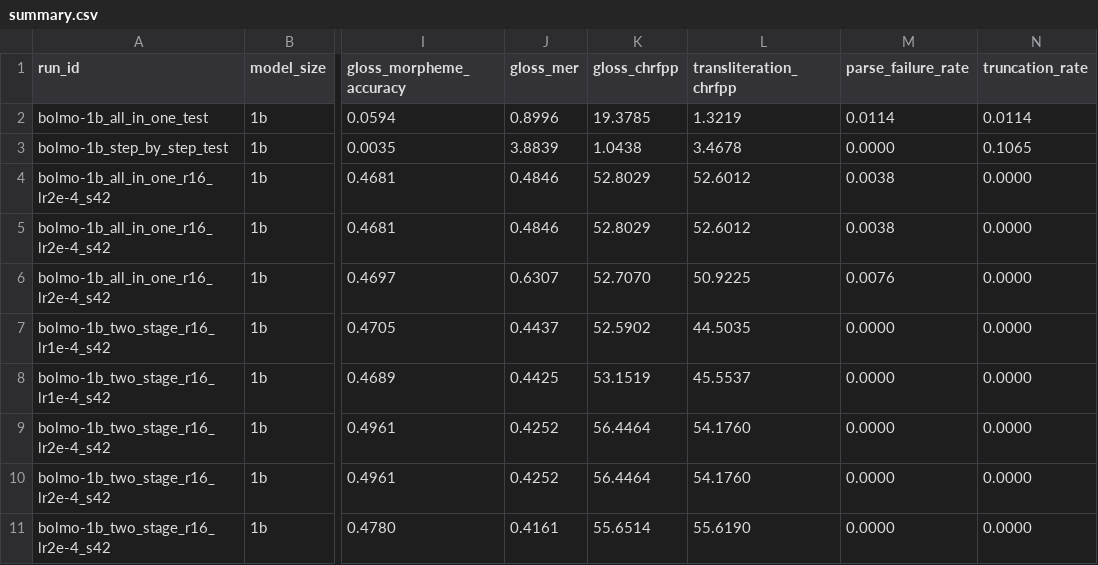
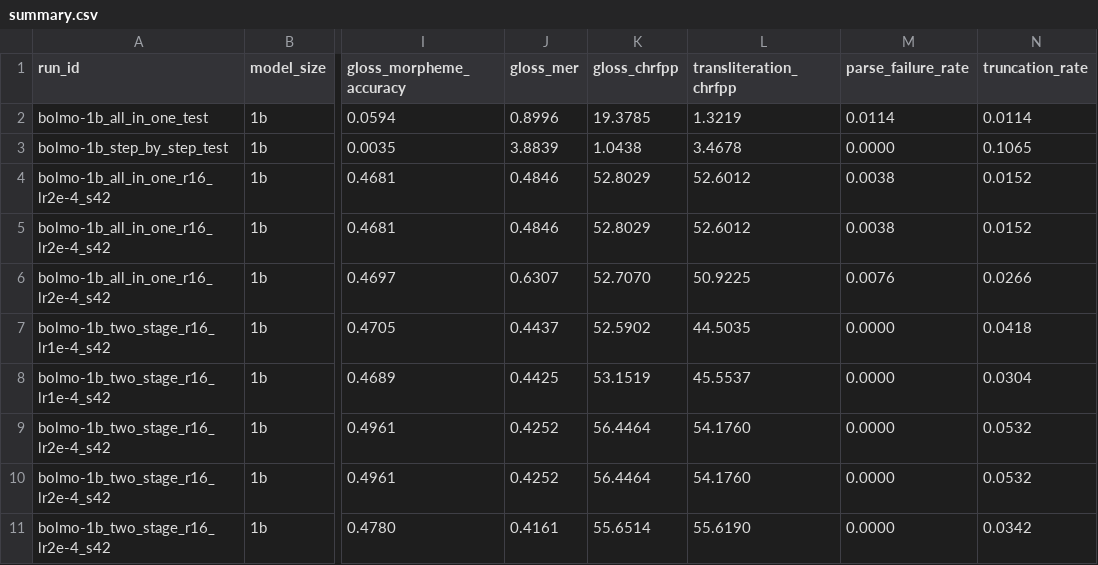
Before and after one commit to JingyiShao-Gina/Korean-IGT-Bolmo, a CSV file: results/summary.csv, drawn as a sheet; only a part is shown, gaps mark what is left out; the diff names each change by its address in the sheet, - before the commit and + after, or states it on an @@ line.

```diff
--- a/results/summary.csv
+++ b/results/summary.csv
-N4:N5 (truncation_rate): 0.0000
+N4:N5 (truncation_rate): 0.0152
-N6 (truncation_rate): 0.0000
+N6 (truncation_rate): 0.0266
-N7 (truncation_rate): 0.0000
+N7 (truncation_rate): 0.0418
-N8 (truncation_rate): 0.0000
+N8 (truncation_rate): 0.0304
-N9:N10 (truncation_rate): 0.0000
+N9:N10 (truncation_rate): 0.0532
-N11 (truncation_rate): 0.0000
+N11 (truncation_rate): 0.0342
```
Also changed, not shown: results/evaluation/dev_checkpoint_scores.csv, results/evaluation/test_scores.csv, 2 other files.
